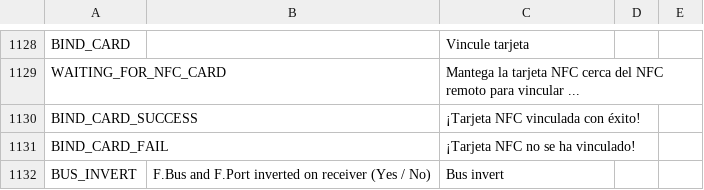
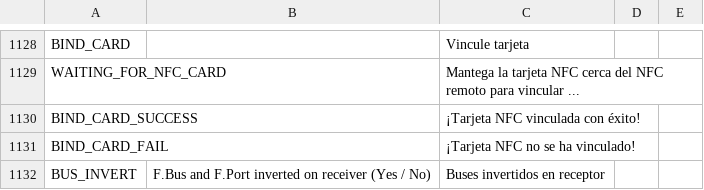
Before and after one commit to KevinFairgrieve/ETHOS-Feedback-Community, a CSV file: translations/ethos/es.csv, drawn as a sheet; only a part is shown, gaps mark what is left out.

Commit message:
Update es.csv
Line 1132 translated on es.csv

```diff
--- a/translations/ethos/es.csv
+++ b/translations/ethos/es.csv
@@ -1131,2 +1131,2 @@ BIND_CARD_SUCCESS,,"¡Tarjeta NFC vinculada con éxito!"
 BIND_CARD_FAIL,,"¡Tarjeta NFC no se ha vinculado!"
-BUS_INVERT,F.Bus and F.Port inverted on receiver (Yes / No),"Bus invert"
+BUS_INVERT,F.Bus and F.Port inverted on receiver (Yes / No),"Buses invertidos en receptor"
```
